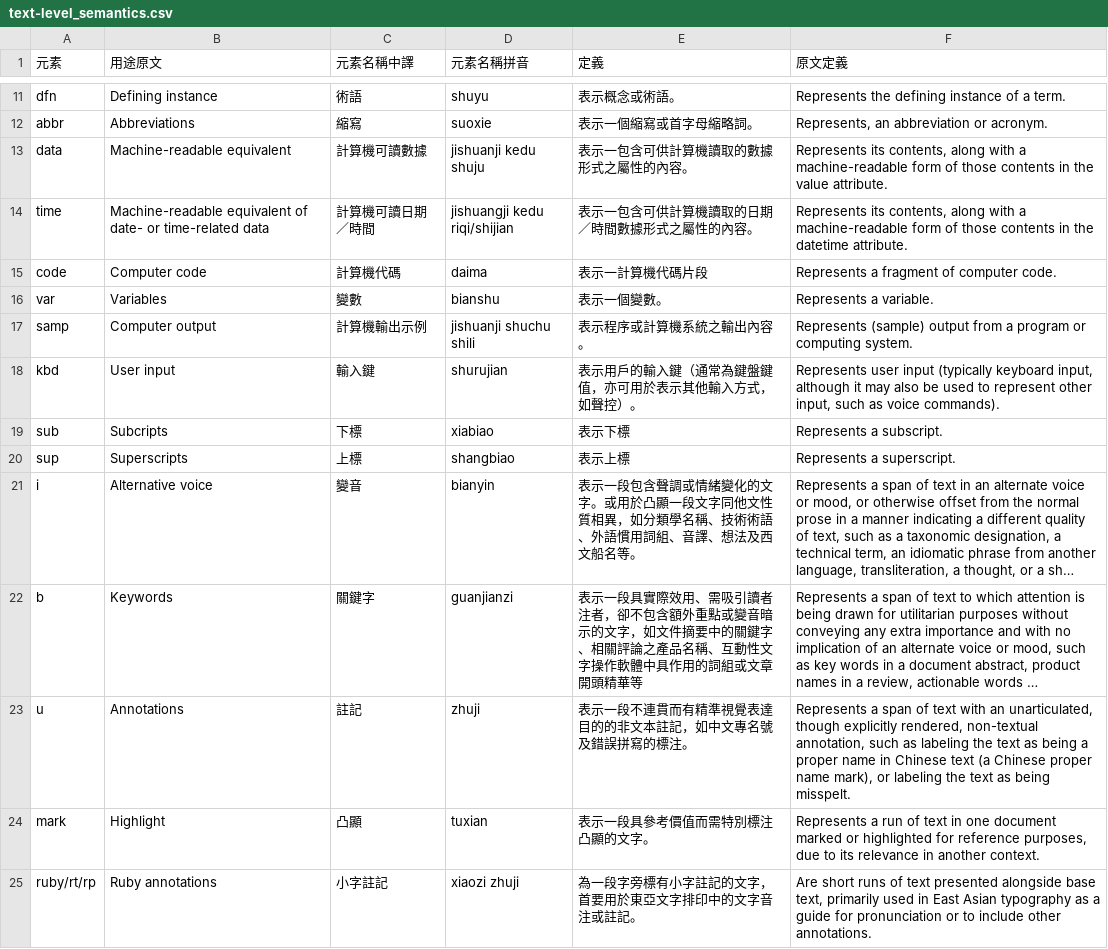
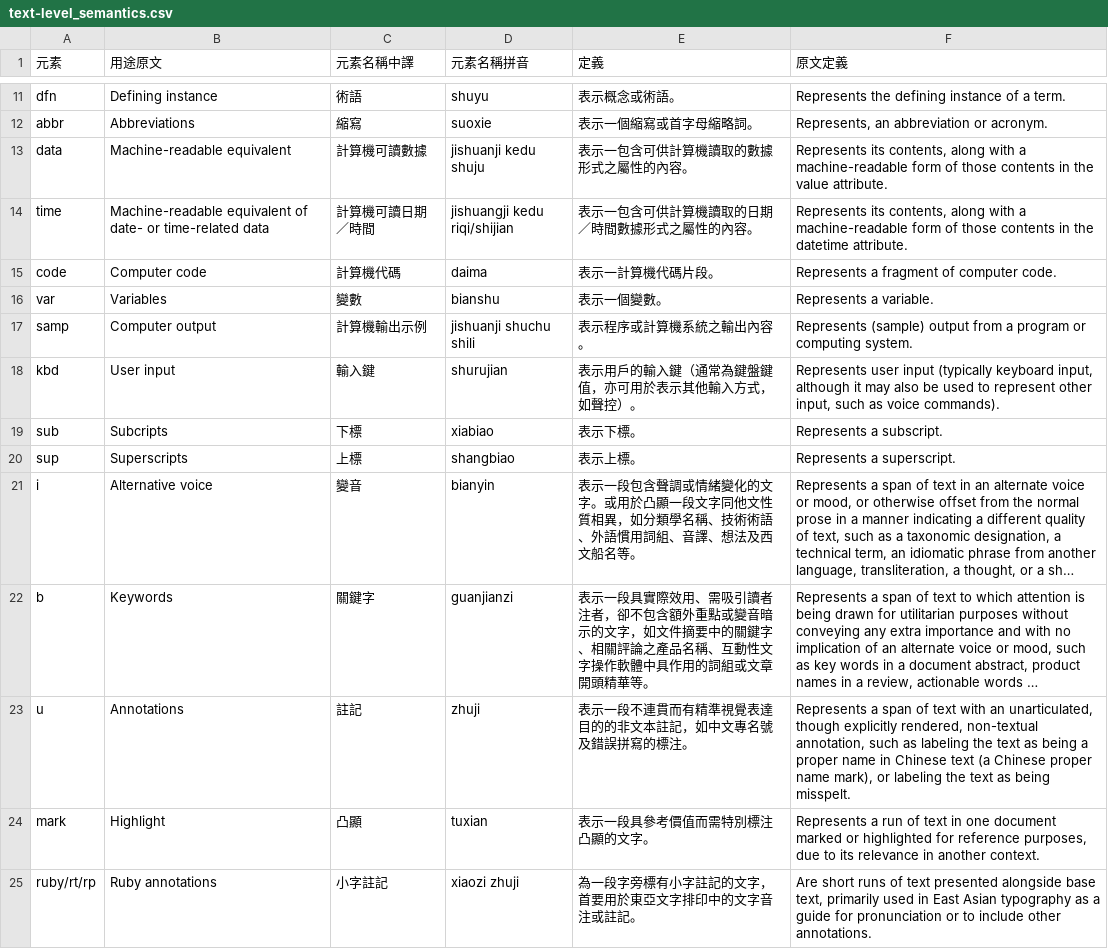
Before and after one commit to ethantw/html5-term-zh, a CSV file: elements/text-level_semantics.csv, drawn as a sheet; only a part is shown, gaps mark what is left out; long unchanged cells end in …; the diff names each change by its address in the sheet, - before the commit and + after, or states it on an @@ line.

Commit message:
標點修正

```diff
--- a/elements/text-level_semantics.csv
+++ b/elements/text-level_semantics.csv
-E15 (定義): 表示一計算機代碼片段
+E15 (定義): 表示一計算機代碼片段。
-E19 (定義): 表示下標
+E19 (定義): 表示下標。
-E20 (定義): 表示上標
+E20 (定義): 表示上標。
-E22 (定義): …頭精華等
+E22 (定義): …頭精華等。
```
